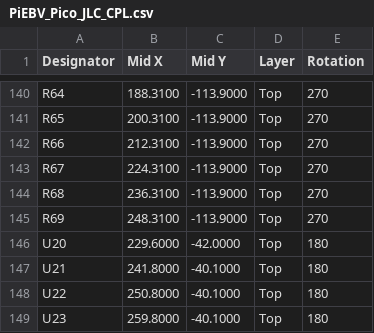
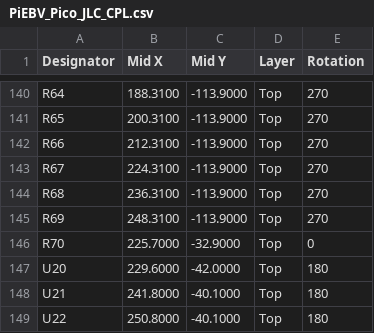
Before and after one commit to Low-Boom/PiEBV, a CSV file: fab/jlc/PiEBV_Pico_JLC_CPL.csv, drawn as a sheet; only a part is shown, gaps mark what is left out; the shorter side is filled out with more unchanged rows; the diff names each change by its address in the sheet, - before the commit and + after, or states it on an @@ line.

```diff
--- a/fab/jlc/PiEBV_Pico_JLC_CPL.csv
+++ b/fab/jlc/PiEBV_Pico_JLC_CPL.csv
+row 146: R70 | 225.7000 | -32.9000 | Top | 0
```
Also changed, not shown: fab/PiEBV_Pico_BOM.csv, fab/jlc/PiEBV_Pico_JLC_BOM.csv, 37 other files.
